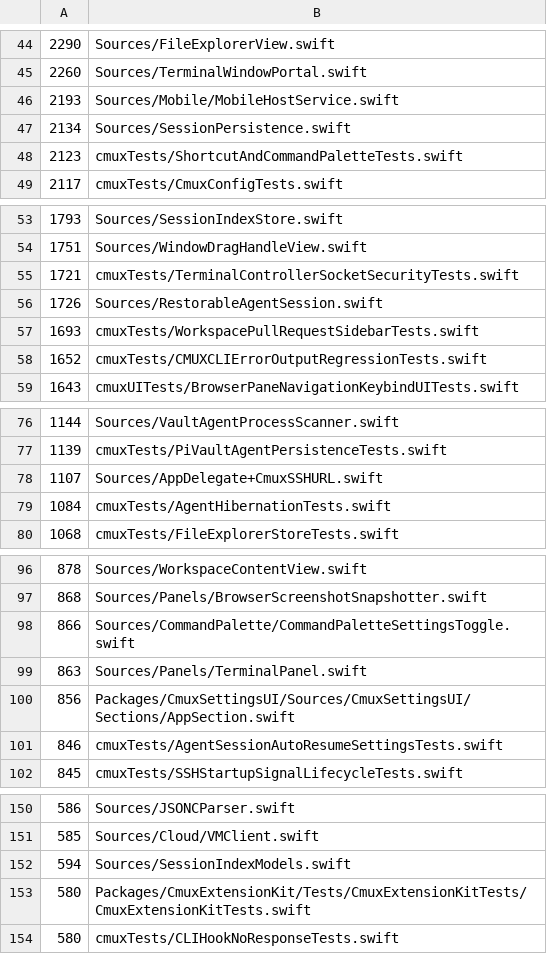
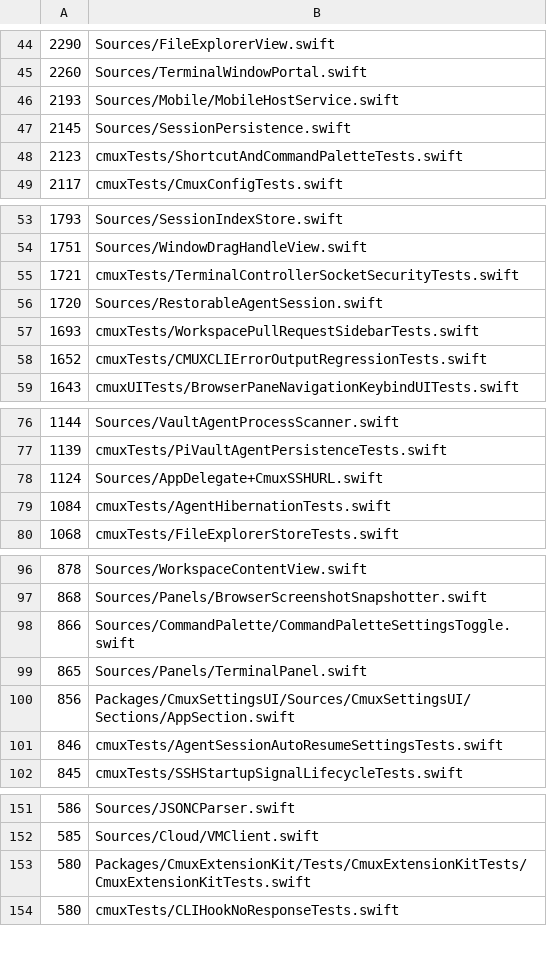
Before and after one commit to whyparv/cmux, a TSV file: .github/swift-file-length-budget.tsv, drawn as a sheet; only a part is shown, gaps mark what is left out; the diff covers the shown part only.

```diff
--- a/.github/swift-file-length-budget.tsv
+++ b/.github/swift-file-length-budget.tsv
@@ -46,3 +46,3 @@
 2193	Sources/Mobile/MobileHostService.swift
-2134	Sources/SessionPersistence.swift
+2145	Sources/SessionPersistence.swift
 2123	cmuxTests/ShortcutAndCommandPaletteTests.swift
@@ -55,3 +55,3 @@
 1721	cmuxTests/TerminalControllerSocketSecurityTests.swift
-1726	Sources/RestorableAgentSession.swift
+1720	Sources/RestorableAgentSession.swift
 1693	cmuxTests/WorkspacePullRequestSidebarTests.swift
@@ -77,3 +77,3 @@
 1139	cmuxTests/PiVaultAgentPersistenceTests.swift
-1107	Sources/AppDelegate+CmuxSSHURL.swift
+1124	Sources/AppDelegate+CmuxSSHURL.swift
 1084	cmuxTests/AgentHibernationTests.swift
@@ -98,3 +98,3 @@
 866	Sources/CommandPalette/CommandPaletteSettingsToggle.swift
-863	Sources/Panels/TerminalPanel.swift
+865	Sources/Panels/TerminalPanel.swift
 856	Packages/CmuxSettingsUI/Sources/CmuxSettingsUI/Sections/AppSection.swift
@@ -151,3 +152,2 @@
 585	Sources/Cloud/VMClient.swift
-594	Sources/SessionIndexModels.swift
 580	Packages/CmuxExtensionKit/Tests/CmuxExtensionKitTests/CmuxExtensionKitTests.swift
```
Also changed, not shown: 2 moved rows and 6 edited cells elsewhere in this file.
